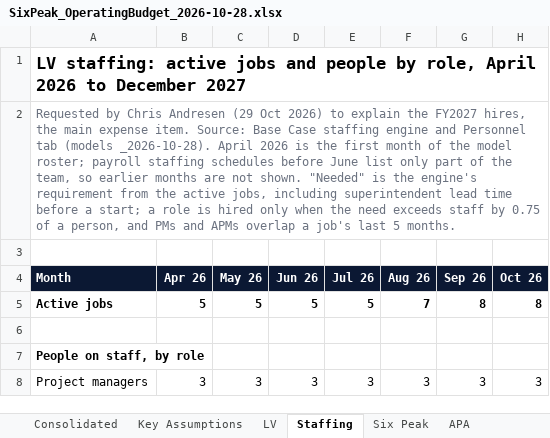
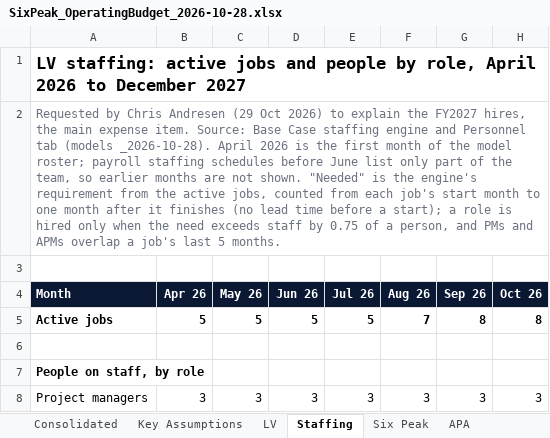
Before and after one commit to cma-sixpeakcapital/SixPeak-Board-Portal, an Excel workbook: models/SixPeak_OperatingBudget_2026-10-28.xlsx, sheet Staffing, drawn as a sheet; only a part is shown; values as stored, in another font and other column widths than the file's, no borders; the diff names each change by its address in the sheet, - before the commit and + after, or states it on an @@ line.

```diff
--- a/models/SixPeak_OperatingBudget_2026-10-28.xlsx (sheet Staffing)
+++ b/models/SixPeak_OperatingBudget_2026-10-28.xlsx (sheet Staffing)
-A2 (Month): …active jobs, including superintendent lead time before a start; a role…
+A2 (Month): …active jobs, counted from each job's start month to one month after it finishes (no lead time before a start); a role…
```
Also changed, not shown: 2 other files.
